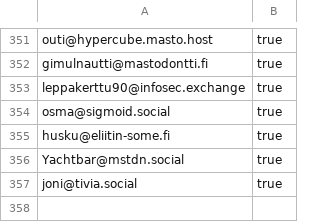
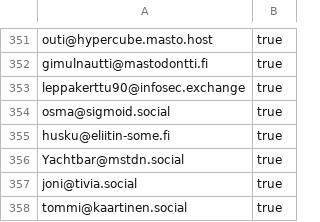
Before and after one commit to ronilaukkarinen/finnish-mastodon-users, a CSV file: following_accounts.csv, drawn as a sheet; only a part is shown, gaps mark what is left out.

Commit message:
Add tommi@kaartinen.social

```diff
--- a/following_accounts.csv
+++ b/following_accounts.csv
@@ -357 +357,2 @@ Yachtbar@mstdn.social, true
 joni@tivia.social, true
+tommi@kaartinen.social, true
```
